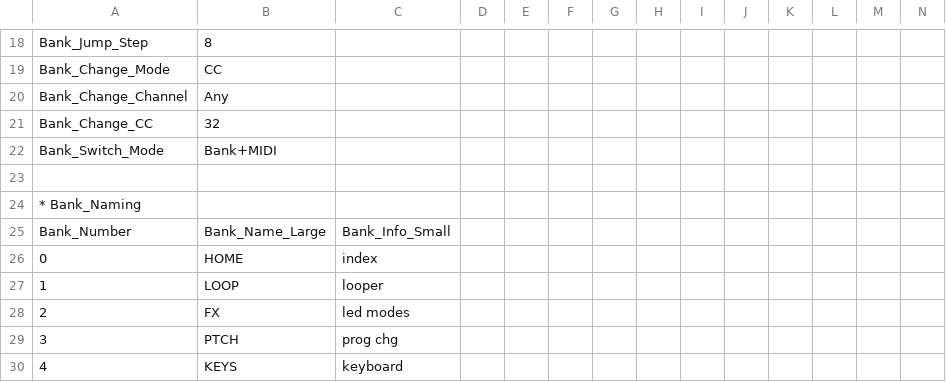
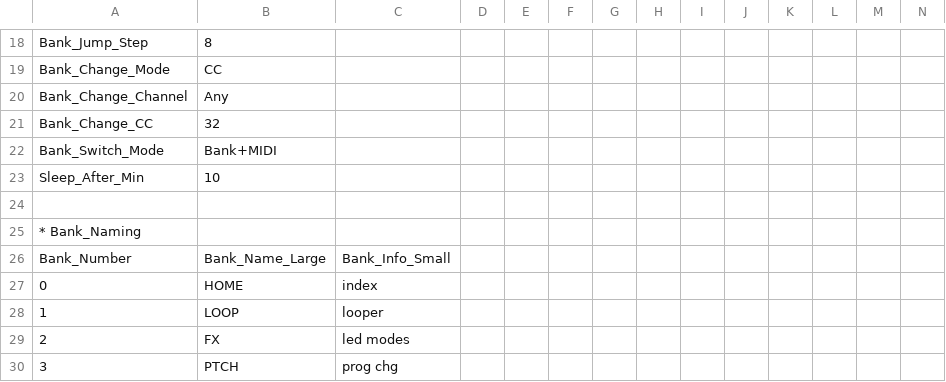
Before and after one commit to Charles5150/midi-commander-custom, a CSV file: python/demo-all-features.csv, drawn as a sheet; only a part is shown, gaps mark what is left out; the shorter side is filled out with more unchanged rows; rows hold the shown columns only; the diff names each change by its address in the sheet, - before the commit and + after, or states it on an @@ line.

```diff
--- a/python/demo-all-features.csv
+++ b/python/demo-all-features.csv
+row 23: Sleep_After_Min | 10
```
Also changed, not shown: 15 other files.
